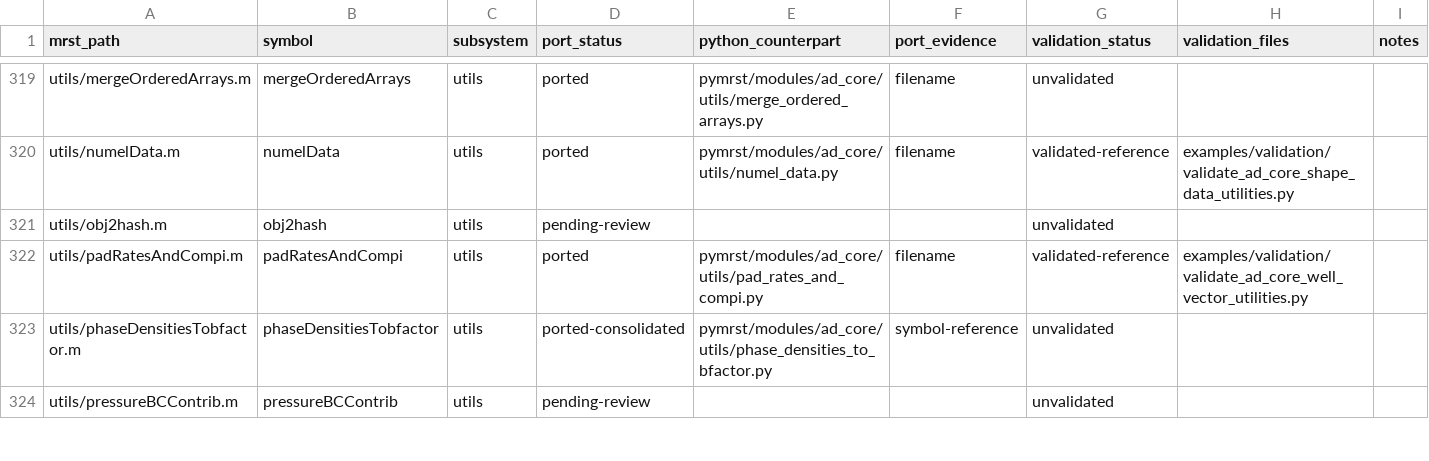
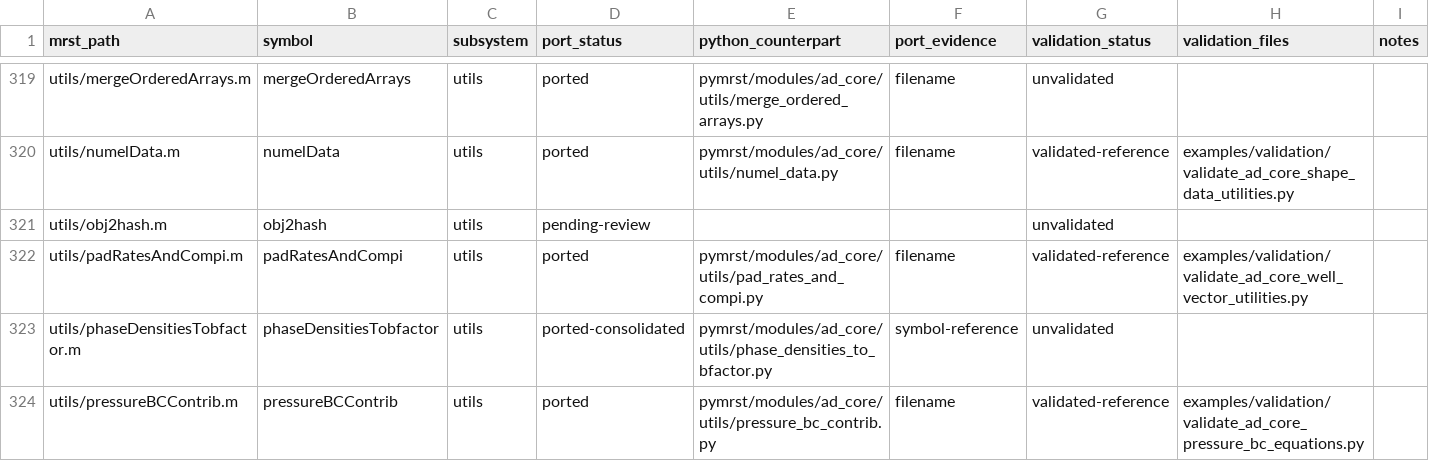
Before and after one commit to Neroogod/PyMRST, a CSV file: docs/ad_core/parity.csv, drawn as a sheet; only a part is shown, gaps mark what is left out; the diff covers the shown part only.

Commit message:
Add validated pressure boundary contributions

```diff
--- a/docs/ad_core/parity.csv
+++ b/docs/ad_core/parity.csv
@@ -323,2 +323,2 @@ utils/padRatesAndCompi.m,padRatesAndCompi,utils,ported,pymrst/modules/ad_core/ut
 utils/phaseDensitiesTobfactor.m,phaseDensitiesTobfactor,utils,ported-consolidated,pymrst/modules/ad_core/utils/phase_densities_to_bfactor.py,symbol-reference,unvalidated,,
-utils/pressureBCContrib.m,pressureBCContrib,utils,pending-review,,,unvalidated,,
+utils/pressureBCContrib.m,pressureBCContrib,utils,ported,pymrst/modules/ad_core/utils/pressure_bc_contrib.py,filename,validated-reference,examples/validation/validate_ad_core_pressure_bc_equations.py,
```
Also changed, not shown: 13 edited cells elsewhere in this file, 8 other files.
